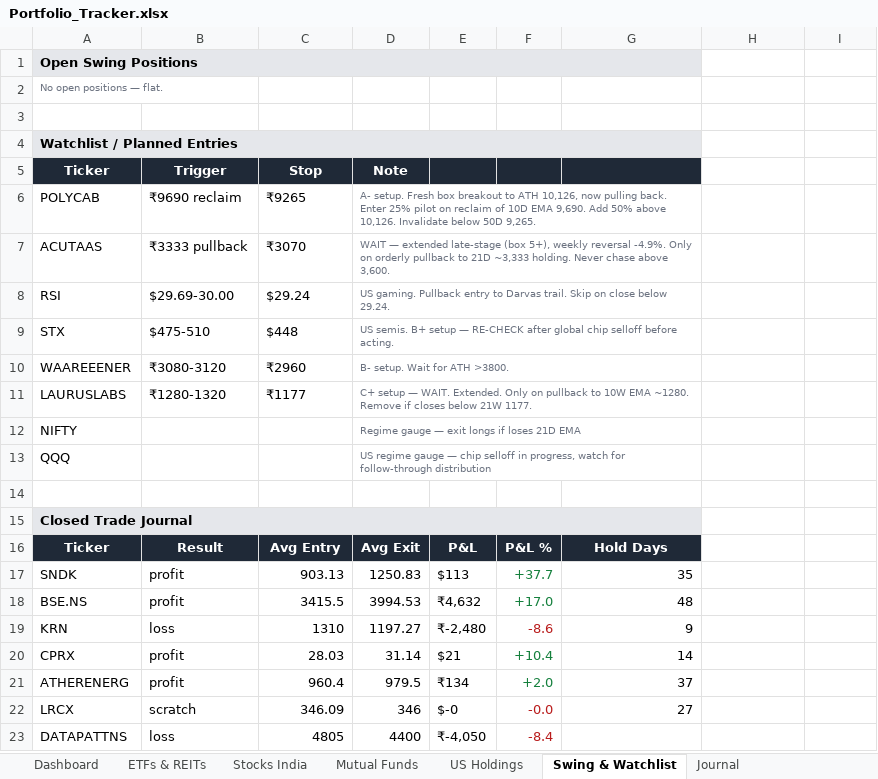
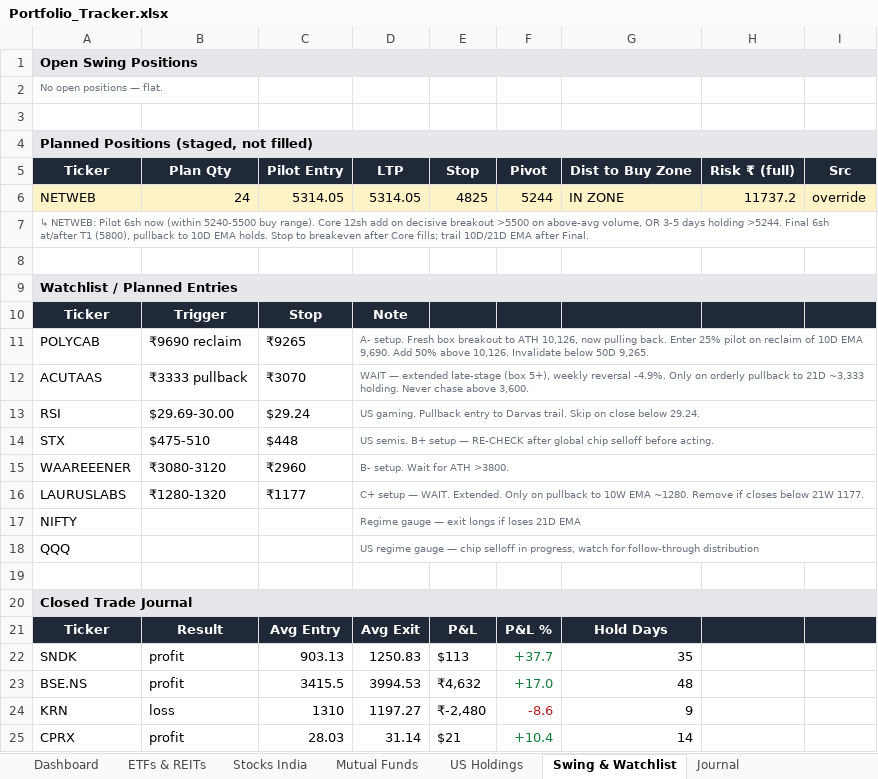
Before and after one commit to aceit247/openbb, an Excel workbook: examples/swing_monitor/Portfolio_Tracker.xlsx, sheet Swing & Watchlist, drawn as a sheet; only a part is shown; the shorter side is filled out with more unchanged rows; values as stored, in another font and other column widths than the file's, no borders; removed rows and columns are numbered as before the commit, all else as after; the diff names each change by its address in the sheet, - before the commit and + after, or states it on an @@ line.

```diff
--- a/examples/swing_monitor/Portfolio_Tracker.xlsx (sheet Swing & Watchlist)
+++ b/examples/swing_monitor/Portfolio_Tracker.xlsx (sheet Swing & Watchlist)
-A1:G1 merged
+A1:I1 merged
+row 4: Planned Positions (staged, not filled)
+row 5: Ticker | Plan Qty | Pilot Entry | LTP | Stop | Pivot | Dist to Buy Zone | Risk ₹ (full) | Src
+row 6: NETWEB | 24 | 5314.05 | 5314.05 | 4825 | 5244 | IN ZONE | 11737.2 | override
+row 7: ↳ NETWEB: Pilot 6sh now (within 5240-5500 buy range). Core 12sh add on decisive breakout >5500 on above-avg volume, OR 3-5 days holding >5244. Final 6sh at/after T1 (5800), pullback to 10D EMA holds. Stop to breakeven after Core fills; trail 10D/21D EMA after Final.
+row 8: (empty)
-A4:G4 merged
+A9:I9 merged
-H10:I10 fill: none
+H10:I10 fill: #1F2937
-D6:G6 merged
+D11:I11 merged
-D7:G7 merged
+D12:I12 merged
-D8:G8 merged
+D13:I13 merged
-D9:G9 merged
+D14:I14 merged
-D10:G10 merged
+D15:I15 merged
-D11:G11 merged
+D16:I16 merged
-D12:G12 merged
+D17:I17 merged
-D13:G13 merged
+D18:I18 merged
-A15:G15 merged
+A20:I20 merged
-H21:I21 fill: none
+H21:I21 fill: #1F2937
```
Also changed, not shown: sheet Dashboard, 3 other files.
